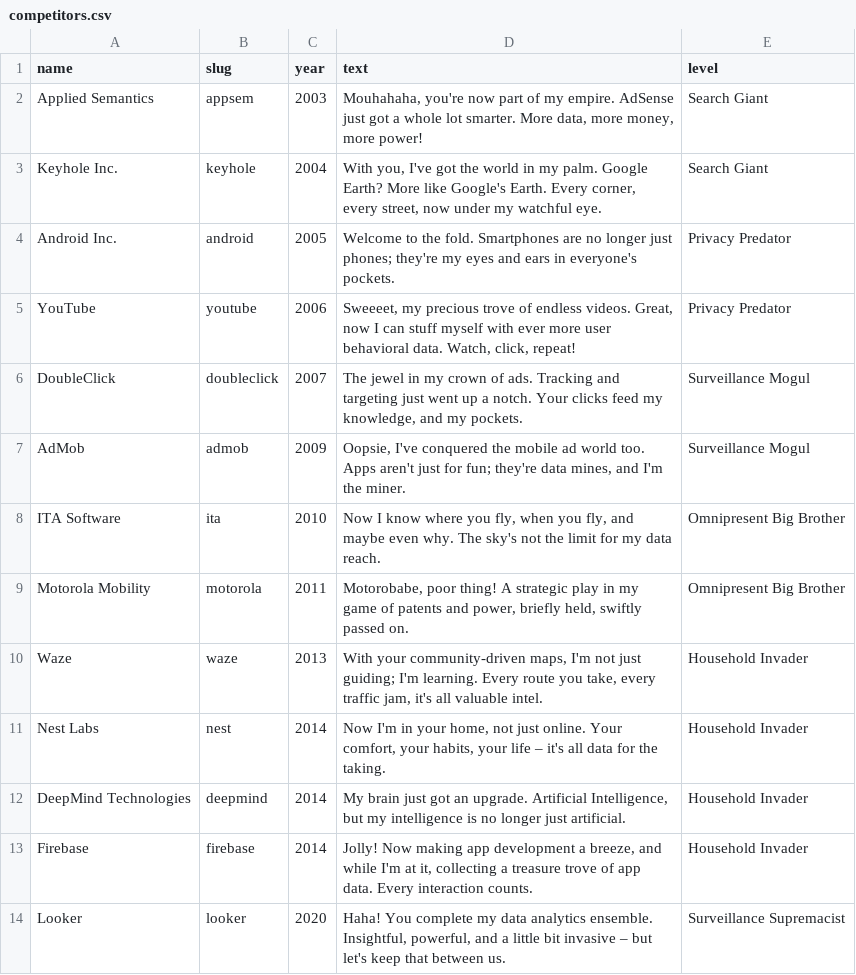
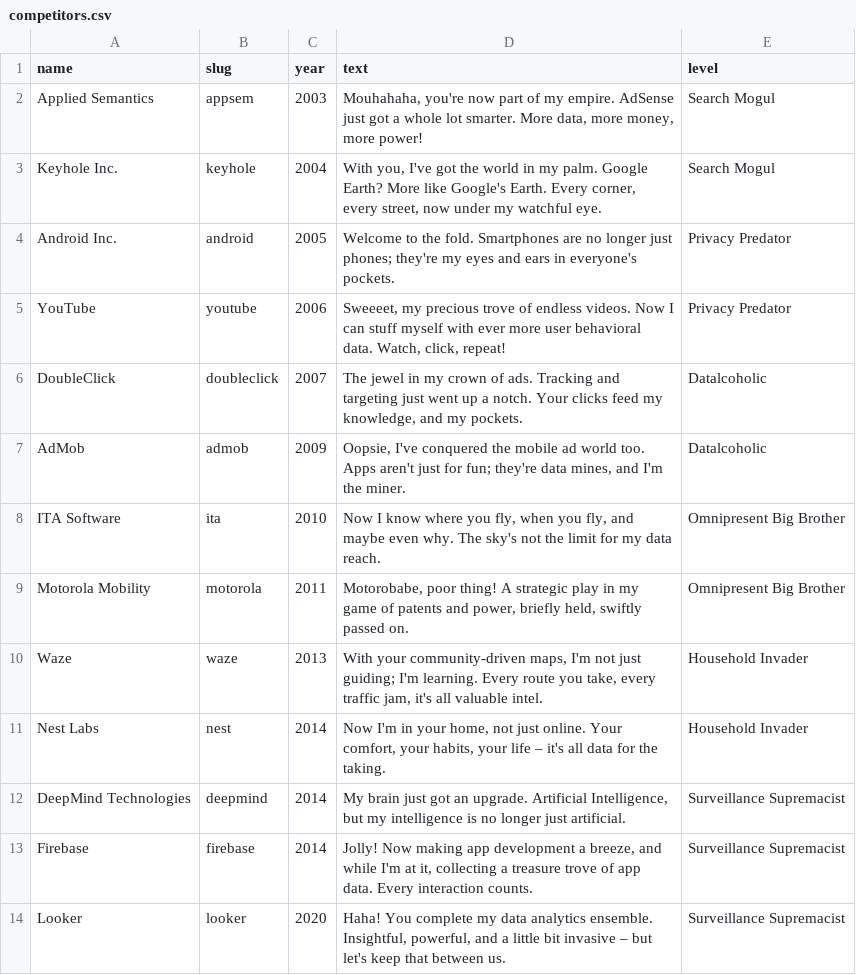
Before and after one commit to szkjn/snakeopoly-go, a CSV file: assets/competitors.csv, drawn as a sheet.

```diff
--- a/assets/competitors.csv
+++ b/assets/competitors.csv
@@ -1,8 +1,8 @@
 name;slug;year;text;level
-Applied Semantics;appsem;2003;"Mouhahaha, you're now part of my empire. AdSense just got a whole lot smarter. More data, more money, more power!";Search Giant
-Keyhole Inc.;keyhole;2004;"With you, I've got the world in my palm. Google Earth? More like Google's Earth. Every corner, every street, now under my watchful eye.";Search Giant
+Applied Semantics;appsem;2003;"Mouhahaha, you're now part of my empire. AdSense just got a whole lot smarter. More data, more money, more power!";Search Mogul
+Keyhole Inc.;keyhole;2004;"With you, I've got the world in my palm. Google Earth? More like Google's Earth. Every corner, every street, now under my watchful eye.";Search Mogul
 Android Inc.;android;2005;"Welcome to the fold. Smartphones are no longer just phones; they're my eyes and ears in everyone's pockets.";Privacy Predator
-YouTube;youtube;2006;"Sweeeet, my precious trove of endless videos. Great, now I can stuff myself with ever more user behavioral data. Watch, click, repeat!";Privacy Predator
-DoubleClick;doubleclick;2007;"The jewel in my crown of ads. Tracking and targeting just went up a notch. Your clicks feed my knowledge, and my pockets.";Surveillance Mogul
-AdMob;admob;2009;"Oopsie, I've conquered the mobile ad world too. Apps aren't just for fun; they're data mines, and I'm the miner.";Surveillance Mogul
+YouTube;youtube;2006;"Sweeeet, my precious trove of endless videos. Now I can stuff myself with ever more user behavioral data. Watch, click, repeat!";Privacy Predator
+DoubleClick;doubleclick;2007;"The jewel in my crown of ads. Tracking and targeting just went up a notch. Your clicks feed my knowledge, and my pockets.";Datalcoholic
+AdMob;admob;2009;"Oopsie, I've conquered the mobile ad world too. Apps aren't just for fun; they're data mines, and I'm the miner.";Datalcoholic
 ITA Software;ita;2010;"Now I know where you fly, when you fly, and maybe even why. The sky's not the limit for my data reach.";Omnipresent Big Brother
@@ -11,4 +11,4 @@ Waze;waze;2013;"With your community-driven maps, I'm not just guiding; I'm learn
 Nest Labs;nest;2014;"Now I'm in your home, not just online. Your comfort, your habits, your life – it's all data for the taking.";Household Invader
-DeepMind Technologies;deepmind;2014;"My brain just got an upgrade. Artificial Intelligence, but my intelligence is no longer just artificial.";Household Invader
-Firebase;firebase;2014;"Jolly! Now making app development a breeze, and while I'm at it, collecting a treasure trove of app data. Every interaction counts.";Household Invader
+DeepMind Technologies;deepmind;2014;"My brain just got an upgrade. Artificial Intelligence, but my intelligence is no longer just artificial.";Surveillance Supremacist
+Firebase;firebase;2014;"Jolly! Now making app development a breeze, and while I'm at it, collecting a treasure trove of app data. Every interaction counts.";Surveillance Supremacist
 Looker;looker;2020;"Haha! You complete my data analytics ensemble. Insightful, powerful, and a little bit invasive – but let's keep that between us.";Surveillance Supremacist
```
Also changed, not shown: 3 other files.
